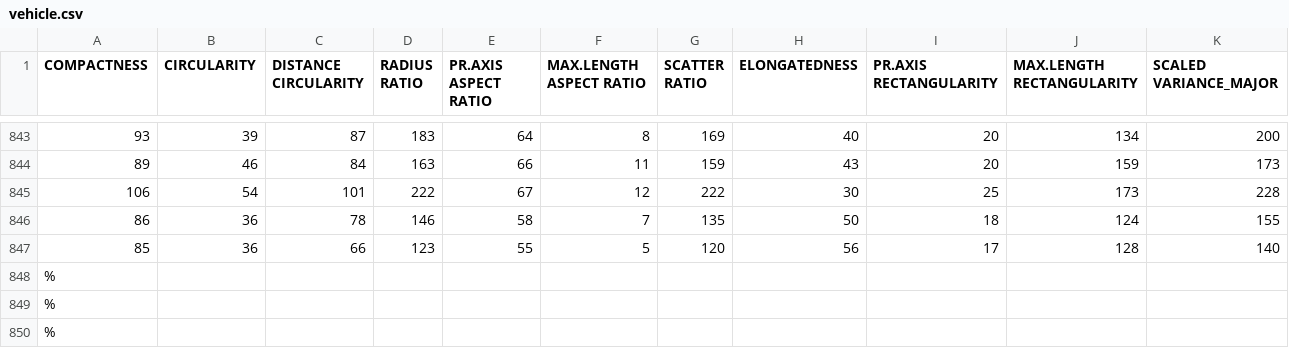
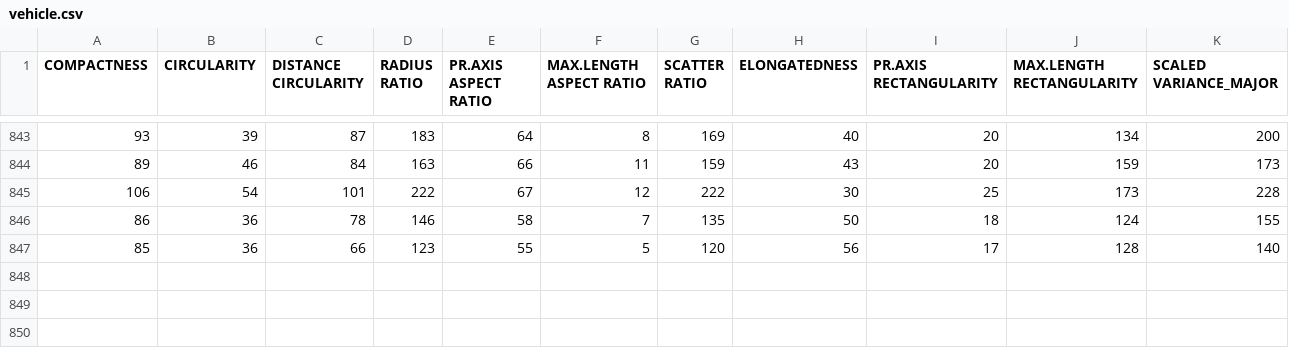
Before and after one commit to seesmof/University-Universytet, a CSV file: 41IA Intelektualnyj analiz danyh/6/vehicle.csv, drawn as a sheet; only a part is shown, gaps mark what is left out; rows hold the shown columns only; the diff names each change by its address in the sheet, - before the commit and + after, or states it on an @@ line.

```diff
--- a/41IA Intelektualnyj analiz danyh/6/vehicle.csv
+++ b/41IA Intelektualnyj analiz danyh/6/vehicle.csv
-row 848: %
-row 849: %
-row 850: %
```
Also changed, not shown: 8 other files.
